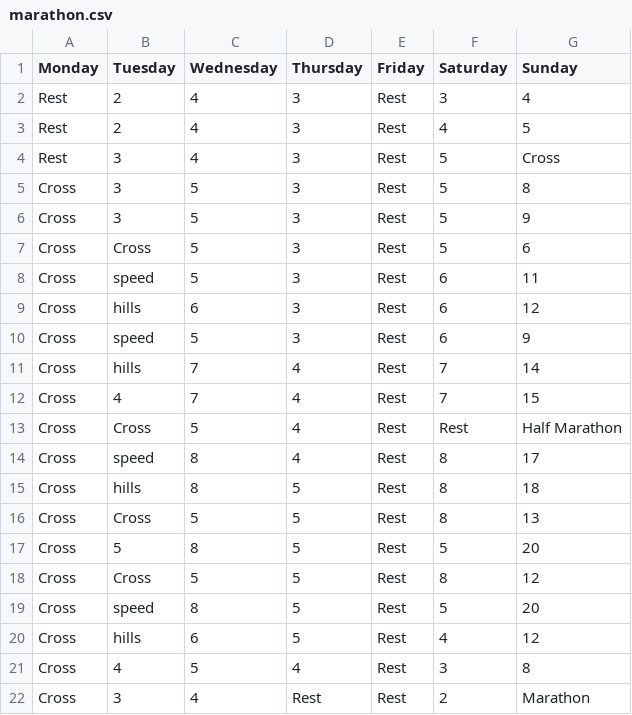
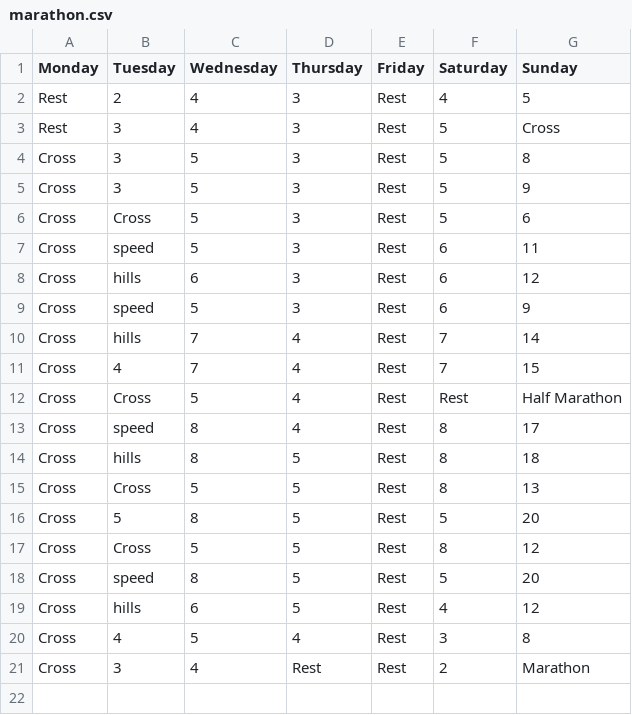
Before and after one commit to oddball707/trainingCalendar, a CSV file: data/marathon.csv, drawn as a sheet; the diff names each change by its address in the sheet, - before the commit and + after, or states it on an @@ line.

```diff
--- a/data/marathon.csv
+++ b/data/marathon.csv
-row 2: Rest | 2 | 4 | 3 | Rest | 3 | 4
```
Also changed, not shown: data/100m.csv, data/50m.csv.
